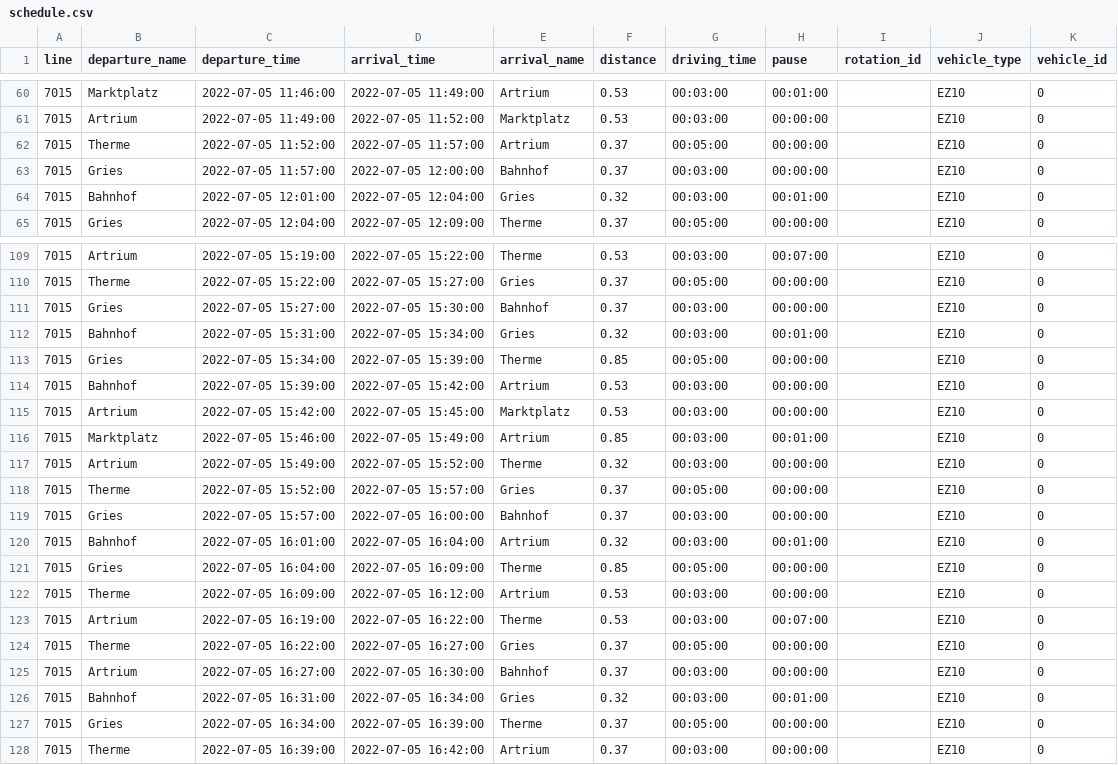
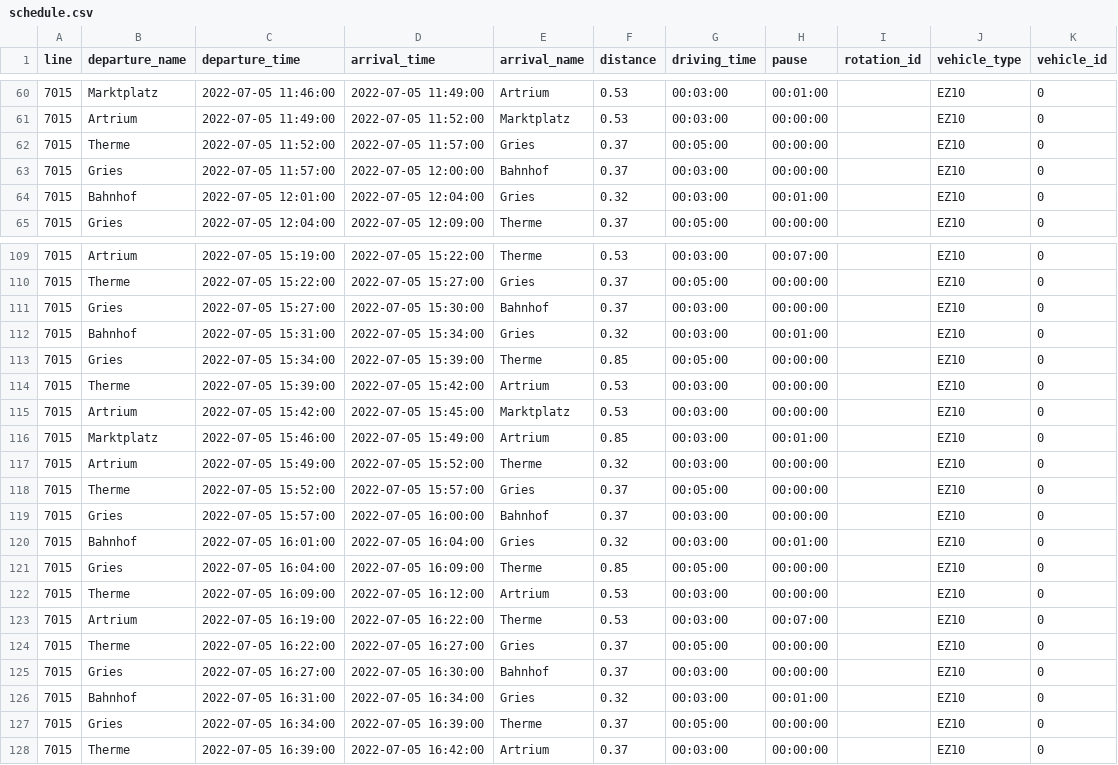
Before and after one commit to rl-institut/fleema, a CSV file: scenarios/public_transport_base/schedule.csv, drawn as a sheet; only a part is shown, gaps mark what is left out.

```diff
--- a/scenarios/public_transport_base/schedule.csv
+++ b/scenarios/public_transport_base/schedule.csv
@@ -61,3 +61,3 @@ line,departure_name,departure_time,arrival_time,arrival_name,distance,driving_ti
 7015,Artrium,2022-07-05 11:49:00,2022-07-05 11:52:00,Marktplatz,0.53,00:03:00,00:00:00,,EZ10,0
-7015,Therme,2022-07-05 11:52:00,2022-07-05 11:57:00,Artrium,0.37,00:05:00,00:00:00,,EZ10,0
+7015,Therme,2022-07-05 11:52:00,2022-07-05 11:57:00,Gries,0.37,00:05:00,00:00:00,,EZ10,0
 7015,Gries,2022-07-05 11:57:00,2022-07-05 12:00:00,Bahnhof,0.37,00:03:00,00:00:00,,EZ10,0
@@ -113,3 +113,3 @@ line,departure_name,departure_time,arrival_time,arrival_name,distance,driving_ti
 7015,Gries,2022-07-05 15:34:00,2022-07-05 15:39:00,Therme,0.85,00:05:00,00:00:00,,EZ10,0
-7015,Bahnhof,2022-07-05 15:39:00,2022-07-05 15:42:00,Artrium,0.53,00:03:00,00:00:00,,EZ10,0
+7015,Therme,2022-07-05 15:39:00,2022-07-05 15:42:00,Artrium,0.53,00:03:00,00:00:00,,EZ10,0
 7015,Artrium,2022-07-05 15:42:00,2022-07-05 15:45:00,Marktplatz,0.53,00:03:00,00:00:00,,EZ10,0
@@ -119,3 +119,3 @@ line,departure_name,departure_time,arrival_time,arrival_name,distance,driving_ti
 7015,Gries,2022-07-05 15:57:00,2022-07-05 16:00:00,Bahnhof,0.37,00:03:00,00:00:00,,EZ10,0
-7015,Bahnhof,2022-07-05 16:01:00,2022-07-05 16:04:00,Artrium,0.32,00:03:00,00:01:00,,EZ10,0
+7015,Bahnhof,2022-07-05 16:01:00,2022-07-05 16:04:00,Gries,0.32,00:03:00,00:01:00,,EZ10,0
 7015,Gries,2022-07-05 16:04:00,2022-07-05 16:09:00,Therme,0.85,00:05:00,00:00:00,,EZ10,0
@@ -124,3 +124,3 @@ line,departure_name,departure_time,arrival_time,arrival_name,distance,driving_ti
 7015,Therme,2022-07-05 16:22:00,2022-07-05 16:27:00,Gries,0.37,00:05:00,00:00:00,,EZ10,0
-7015,Artrium,2022-07-05 16:27:00,2022-07-05 16:30:00,Bahnhof,0.37,00:03:00,00:00:00,,EZ10,0
+7015,Gries,2022-07-05 16:27:00,2022-07-05 16:30:00,Bahnhof,0.37,00:03:00,00:00:00,,EZ10,0
 7015,Bahnhof,2022-07-05 16:31:00,2022-07-05 16:34:00,Gries,0.32,00:03:00,00:01:00,,EZ10,0
```
Also changed, not shown: scenarios/public_transport_base/distance.csv.
